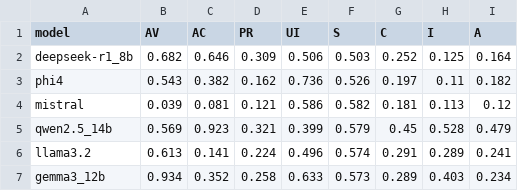
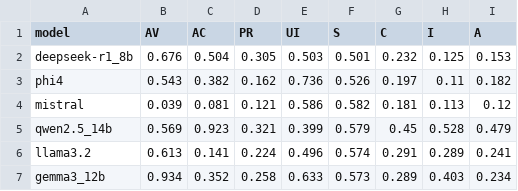
Before and after one commit to spritz-group/LLM-CVSS, a CSV file: results/components.csv, drawn as a sheet.

```diff
--- a/results/components.csv
+++ b/results/components.csv
@@ -1,3 +1,3 @@
 model,AV,AC,PR,UI,S,C,I,A
-deepseek-r1_8b,0.682,0.646,0.309,0.506,0.503,0.252,0.125,0.164
+deepseek-r1_8b,0.676,0.504,0.305,0.503,0.501,0.232,0.125,0.153
 phi4,0.543,0.382,0.162,0.736,0.526,0.197,0.11,0.182
```
Also changed, not shown: 1 other file.
